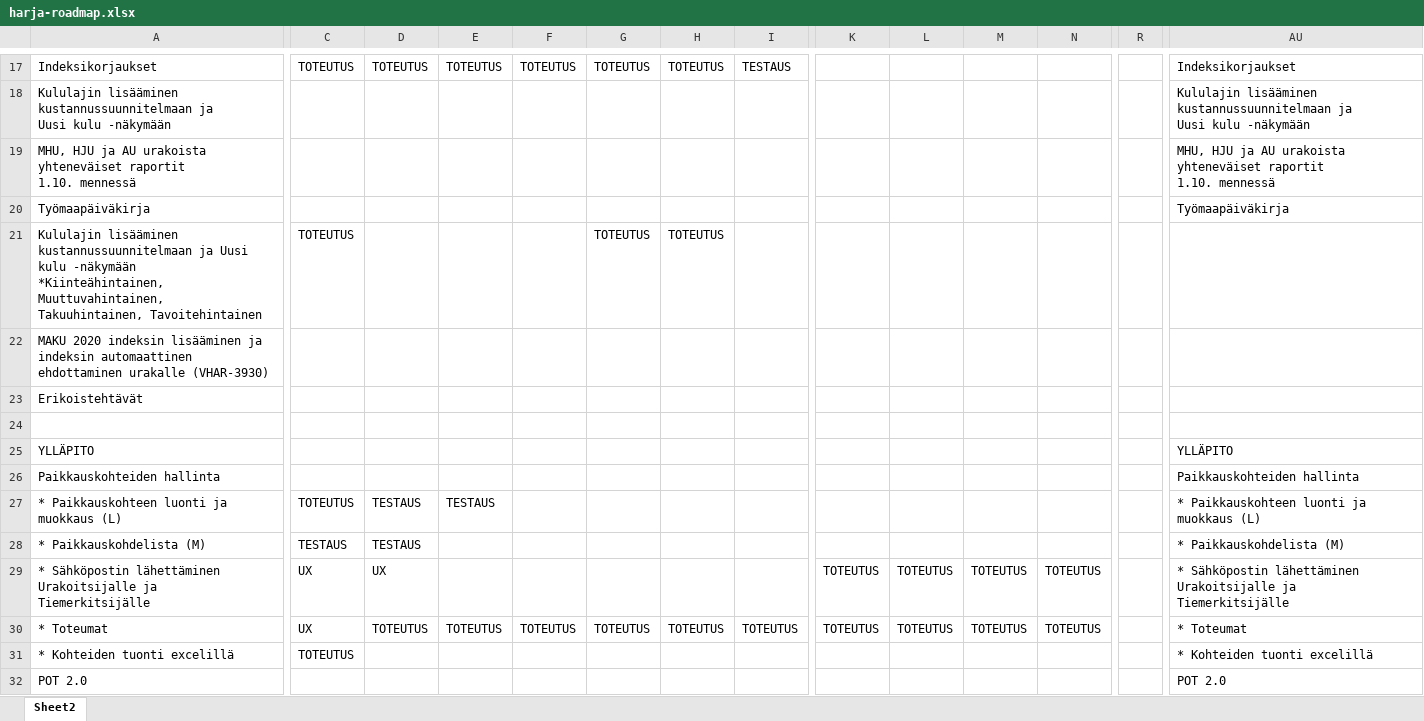
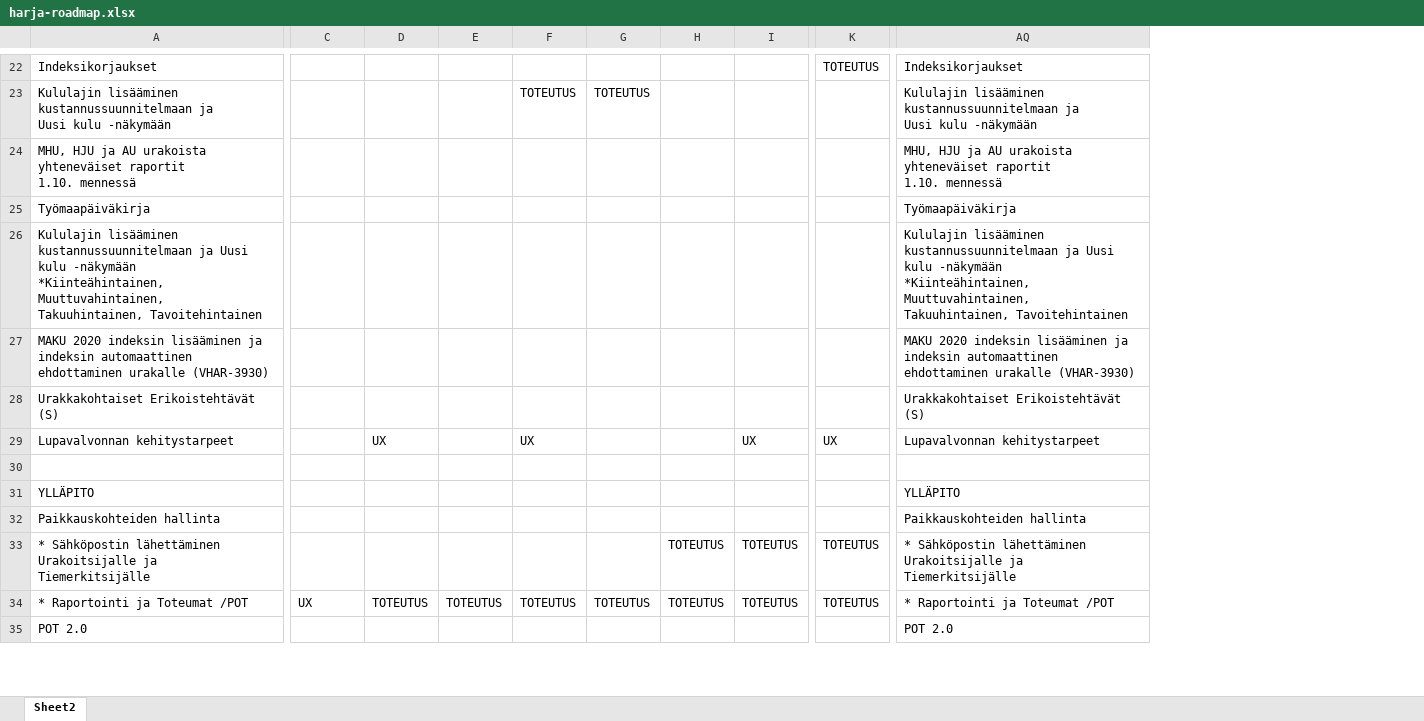
Before and after one commit to finnishtransportagency/harja, an Excel workbook: documents/harja-roadmap.xlsx, sheet Sheet2, drawn as a sheet; only a part is shown, gaps mark what is left out; values as stored, in another font and other column widths than the file's, no cell formats; charts and pictures not drawn; removed rows and columns are numbered as before the commit, all else as after; rows hold the shown columns only; ↵ is a line break in a cell; the diff covers the shown part only; the diff names each change by its address in the sheet, - before the commit and + after, or states it on an @@ line.

```diff
--- a/documents/harja-roadmap.xlsx (sheet Sheet2)
+++ b/documents/harja-roadmap.xlsx (sheet Sheet2)
-column L, rows 29-30: TOTEUTUS | TOTEUTUS
-column M, rows 29-30: TOTEUTUS | TOTEUTUS
-column N, rows 29-30: TOTEUTUS | TOTEUTUS
-column R, empty
-C22: TOTEUTUS
+C22: (empty)
-D22: TOTEUTUS
+D22: (empty)
-E22: TOTEUTUS
+E22: (empty)
-F22: TOTEUTUS
+F22: (empty)
-G22: TOTEUTUS
+G22: (empty)
-H22: TOTEUTUS
+H22: (empty)
-I22: TESTAUS
+I22: (empty)
-K22: (empty)
+K22: TOTEUTUS
-F23: (empty)
+F23: TOTEUTUS
-G23: (empty)
+G23: TOTEUTUS
-C26: TOTEUTUS
+C26: (empty)
-G26: TOTEUTUS
+G26: (empty)
-H26: TOTEUTUS
+H26: (empty)
-AQ26: (empty)
+AQ26: Kululajin lisääminen kustannussuunnitelmaan ja Uusi kulu -näkymään ↵ *Kiinteähintainen, Muuttuvahintainen, Takuuhintainen, Tavoitehintainen
-AQ27: (empty)
+AQ27: MAKU 2020 indeksin lisääminen ja indeksin automaattinen ehdottaminen urakalle (VHAR-3930)
+AQ27:AR27 merged
-row 23: Erikoistehtävät
+row 28: Urakkakohtaiset Erikoistehtävät (S) |  |  |  |  |  |  |  |  | Urakkakohtaiset Erikoistehtävät (S)
+row 29: Lupavalvonnan kehitystarpeet |  | UX |  | UX |  |  | UX | UX | Lupavalvonnan kehitystarpeet
+AQ30:AR30 merged
-row 27: * Paikkauskohteen luonti ja muokkaus (L) | TOTEUTUS | TESTAUS | TESTAUS |  |  |  |  |  |  |  |  |  | * Paikkauskohteen luonti ja muokkaus (L)
-row 28: * Paikkauskohdelista (M) | TESTAUS | TESTAUS |  |  |  |  |  |  |  |  |  |  | * Paikkauskohdelista (M)
-C33: UX
+C33: (empty)
-D33: UX
+D33: (empty)
-H33: (empty)
+H33: TOTEUTUS
-I33: (empty)
+I33: TOTEUTUS
-A34: * Toteumat
+A34: * Raportointi ja Toteumat /POT
-AQ34: * Toteumat
+AQ34: * Raportointi ja Toteumat /POT
-row 31: * Kohteiden tuonti excelillä | TOTEUTUS |  |  |  |  |  |  |  |  |  |  |  | * Kohteiden tuonti excelillä
```
Also changed, not shown: 9 added rows, 4 removed rows, 79 edited cells and merged cells elsewhere in this sheet, cell formats, charts or pictures.
